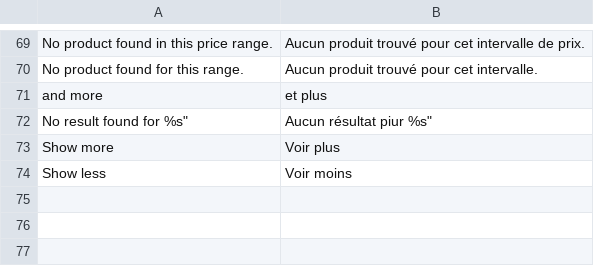
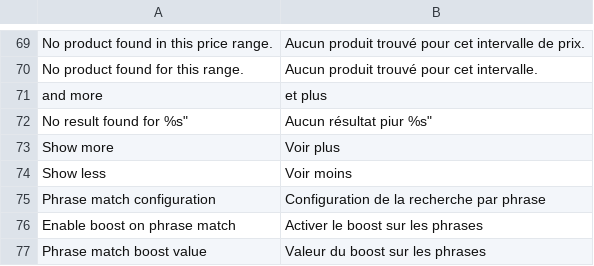
Before and after one commit to Smile-SA/smile-magento-elasticsearch, a CSV file: src/app/locale/fr_FR/Smile_ElasticSearch.csv, drawn as a sheet; only a part is shown, gaps mark what is left out; the diff names each change by its address in the sheet, - before the commit and + after, or states it on an @@ line.

Commit message:
Implement new phrase match feature replacing the previous shingle implementation.

```diff
--- a/src/app/locale/fr_FR/Smile_ElasticSearch.csv
+++ b/src/app/locale/fr_FR/Smile_ElasticSearch.csv
+row 75: Phrase match configuration | Configuration de la recherche par phrase
+row 76: Enable boost on phrase match | Activer le boost sur les phrases
+row 77: Phrase match boost value | Valeur du boost sur les phrases
```
Also changed, not shown: src/app/locale/en_US/Smile_ElasticSearch.csv, 4 other files.
